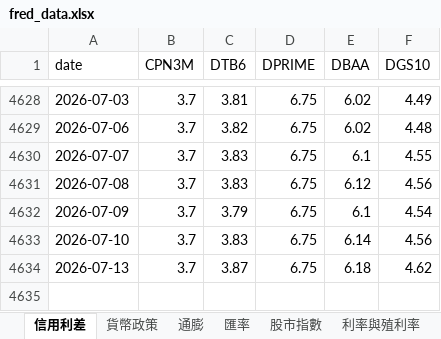
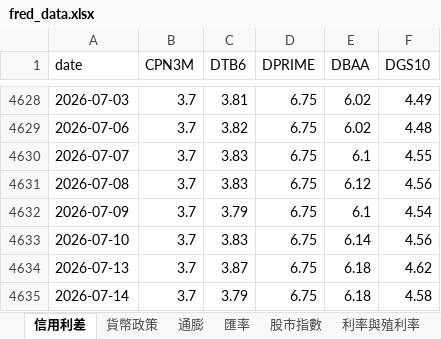
Before and after one commit to aqzpihe/Stock_King, an Excel workbook: 1-大環境/data/fred_data.xlsx, sheet 信用利差, drawn as a sheet; only a part is shown, gaps mark what is left out; values as stored, in another font and other column widths than the file's, no borders; the diff names each change by its address in the sheet, - before the commit and + after, or states it on an @@ line.

```diff
--- a/1-大環境/data/fred_data.xlsx (sheet 信用利差)
+++ b/1-大環境/data/fred_data.xlsx (sheet 信用利差)
+row 4635: 2026-07-14 | 3.7 | 3.79 | 6.75 | 6.18 | 4.58
```
Also changed, not shown: sheet 利率與殖利率, sheet 淨流動性, sheet 股市指數, sheet 貨幣政策, sheet 衰退預警, sheet 通膨與價格指數, 1-大環境/data/indices_data.xlsx.
